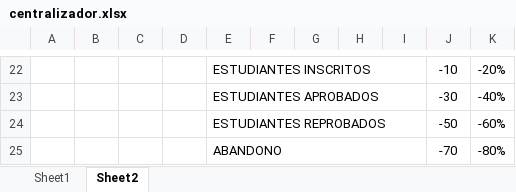
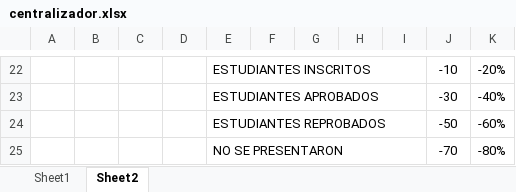
Before and after one commit to malbino/orion, an Excel workbook: web/resources/uploads/centralizador.xlsx, sheet Sheet2, drawn as a sheet; only a part is shown, gaps mark what is left out; values as stored, in another font and other column widths than the file's, no borders; the diff names each change by its address in the sheet, - before the commit and + after, or states it on an @@ line.

Commit message:
Condicion APROBADO C/A, REPROBADO C/A y NO SE PRESENTO en el Centralizador de Calificaciones

```diff
--- a/web/resources/uploads/centralizador.xlsx (sheet Sheet2)
+++ b/web/resources/uploads/centralizador.xlsx (sheet Sheet2)
-E25: ABANDONO
+E25: NO SE PRESENTARON
```
Also changed, not shown: sheet Sheet1, charts or pictures, 5 other files.
